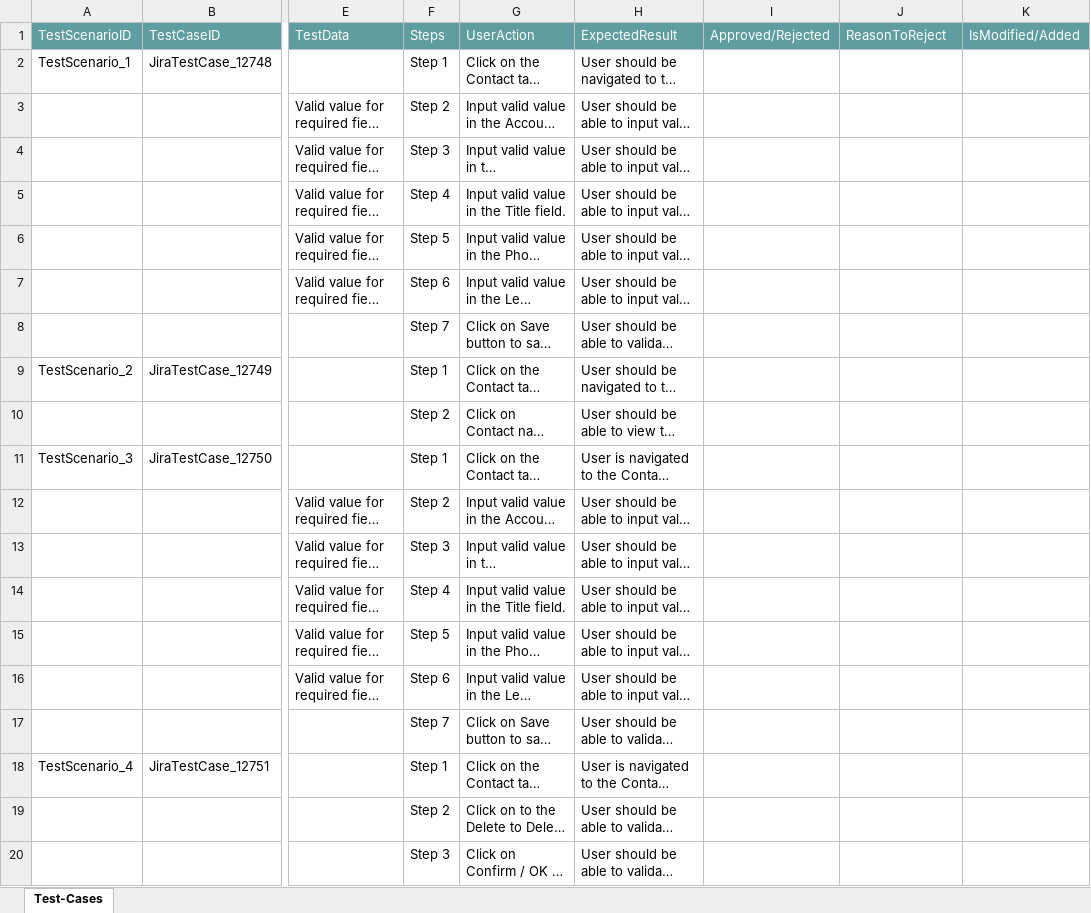
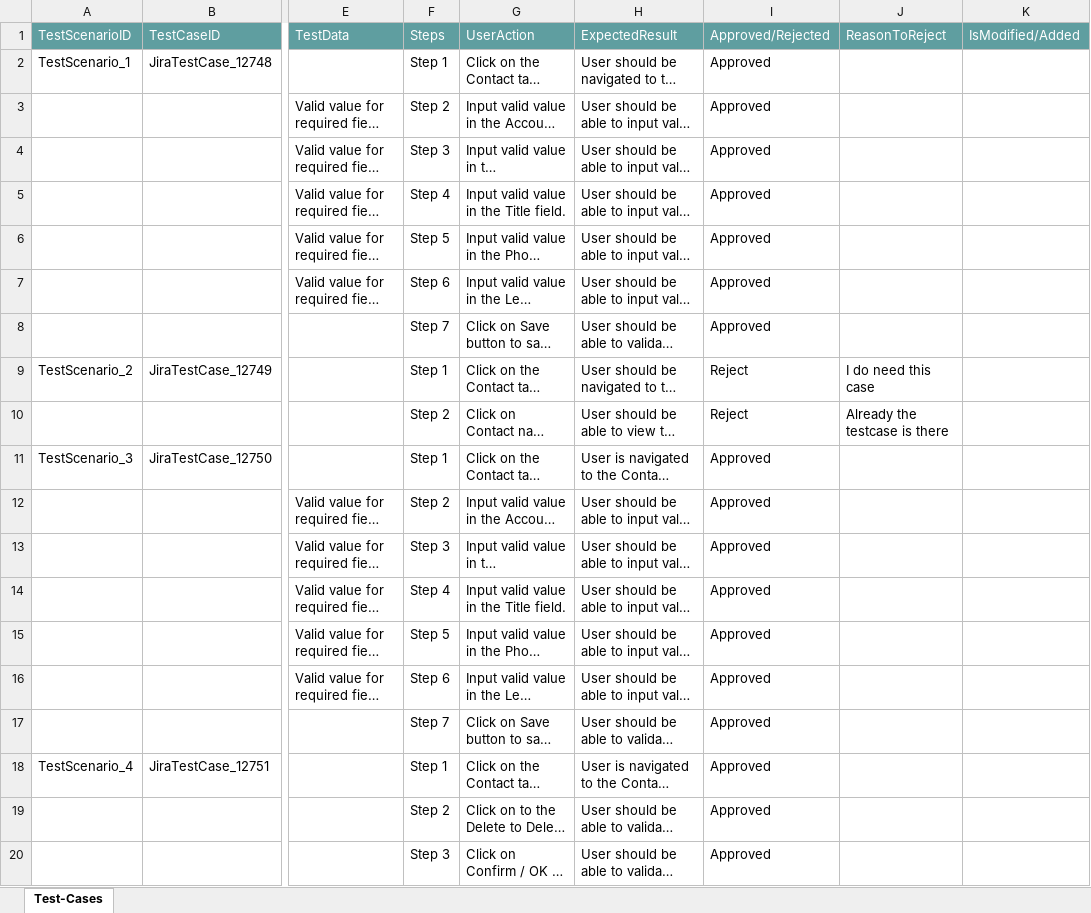
Before and after one commit to ShaikMohamedIrfan/Bidirect, an Excel workbook: contactjirapackage.xlsx, sheet Test-Cases, drawn as a sheet; only a part is shown, gaps mark what is left out; long unchanged cells end in …; values as stored, in another font and other column widths than the file's, no borders; table styles not drawn; the diff names each change by its address in the sheet, - before the commit and + after, or states it on an @@ line.

Commit message:
Add files via upload

```diff
--- a/contactjirapackage.xlsx (sheet Test-Cases)
+++ b/contactjirapackage.xlsx (sheet Test-Cases)
-I2:I8: (empty)
+I2:I8: Approved
-I9:I10: (empty)
+I9:I10: Reject
-J9: (empty)
+J9: I do need this case
-J10: (empty)
+J10: Already the testcase is there
-I11:I20: (empty)
+I11:I20: Approved
```
